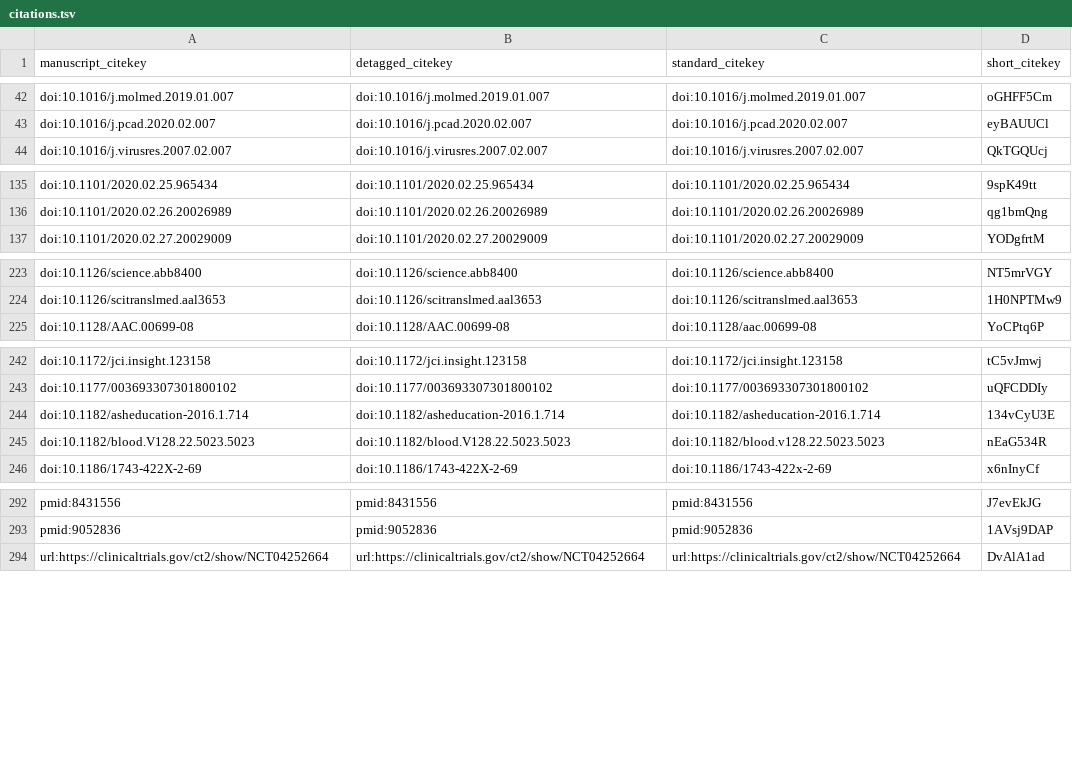
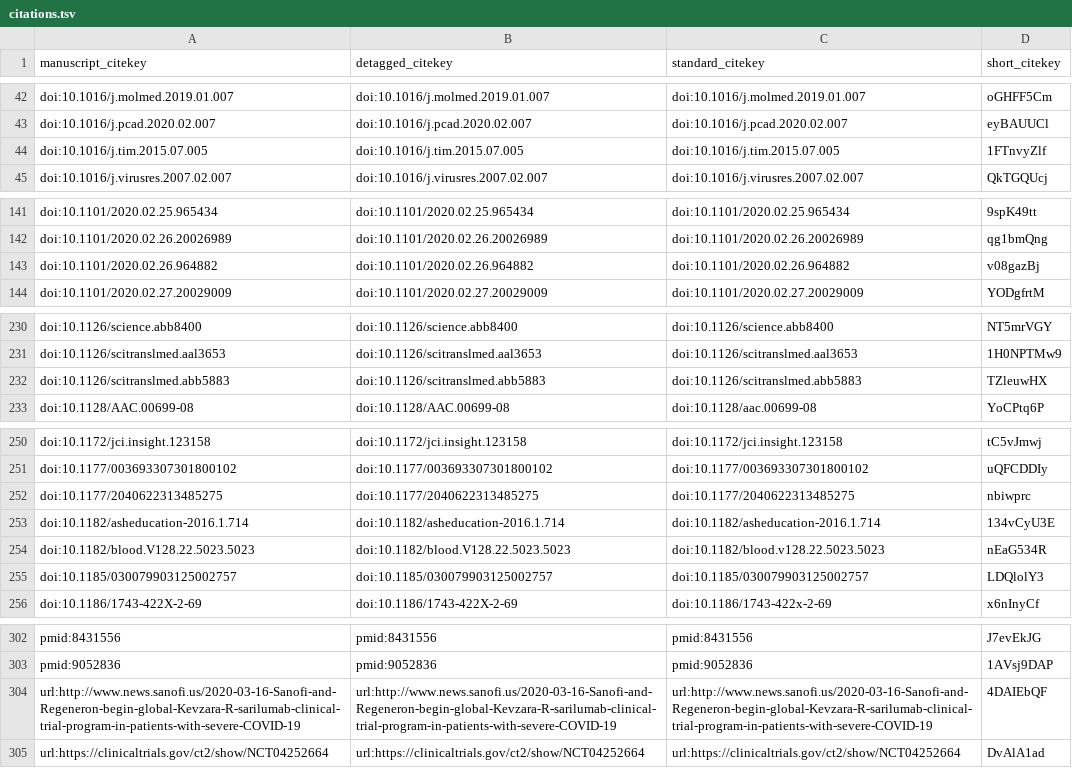
Before and after one commit to greenelab/covid19-review, a TSV file: citations.tsv, drawn as a sheet; only a part is shown, gaps mark what is left out; the diff covers the shown part only.

Commit message:
Update content/20.treatments.md [ci skip]
This build is based on
https://github.com/greenelab/covid19-review/commit/7db2e8c67101d0030690dfb427d166a61a1295d6.

This commit was created by the following CI build and job:
https://github.com/greenelab/covid19-review/commit/7db2e8c67101d0030690dfb427d166a61a1295d6/checks
https://github.com/greenelab/covid19-review/runs/78377895

```diff
--- a/citations.tsv
+++ b/citations.tsv
@@ -43,2 +43,3 @@ doi:10.1016/j.molmed.2019.01.007	doi:10.1016/j.molmed.2019.01.007	doi:10.1016/j.
 doi:10.1016/j.pcad.2020.02.007	doi:10.1016/j.pcad.2020.02.007	doi:10.1016/j.pcad.2020.02.007	eyBAUUCl
+doi:10.1016/j.tim.2015.07.005	doi:10.1016/j.tim.2015.07.005	doi:10.1016/j.tim.2015.07.005	1FTnvyZlf
 doi:10.1016/j.virusres.2007.02.007	doi:10.1016/j.virusres.2007.02.007	doi:10.1016/j.virusres.2007.02.007	QkTGQUcj
@@ -136,2 +142,3 @@ doi:10.1101/2020.02.25.965434	doi:10.1101/2020.02.25.965434	doi:10.1101/2020.02.
 doi:10.1101/2020.02.26.20026989	doi:10.1101/2020.02.26.20026989	doi:10.1101/2020.02.26.20026989	qg1bmQng
+doi:10.1101/2020.02.26.964882	doi:10.1101/2020.02.26.964882	doi:10.1101/2020.02.26.964882	v08gazBj
 doi:10.1101/2020.02.27.20029009	doi:10.1101/2020.02.27.20029009	doi:10.1101/2020.02.27.20029009	YODgfrtM
@@ -224,2 +231,3 @@ doi:10.1126/science.abb8400	doi:10.1126/science.abb8400	doi:10.1126/science.abb8
 doi:10.1126/scitranslmed.aal3653	doi:10.1126/scitranslmed.aal3653	doi:10.1126/scitranslmed.aal3653	1H0NPTMw9
+doi:10.1126/scitranslmed.abb5883	doi:10.1126/scitranslmed.abb5883	doi:10.1126/scitranslmed.abb5883	TZleuwHX
 doi:10.1128/AAC.00699-08	doi:10.1128/AAC.00699-08	doi:10.1128/aac.00699-08	YoCPtq6P
@@ -243,4 +251,6 @@ doi:10.1172/jci.insight.123158	doi:10.1172/jci.insight.123158	doi:10.1172/jci.in
 doi:10.1177/003693307301800102	doi:10.1177/003693307301800102	doi:10.1177/003693307301800102	uQFCDDIy
+doi:10.1177/2040622313485275	doi:10.1177/2040622313485275	doi:10.1177/2040622313485275	nbiwprc
 doi:10.1182/asheducation-2016.1.714	doi:10.1182/asheducation-2016.1.714	doi:10.1182/asheducation-2016.1.714	134vCyU3E
 doi:10.1182/blood.V128.22.5023.5023	doi:10.1182/blood.V128.22.5023.5023	doi:10.1182/blood.v128.22.5023.5023	nEaG534R
+doi:10.1185/030079903125002757	doi:10.1185/030079903125002757	doi:10.1185/030079903125002757	LDQlolY3
 doi:10.1186/1743-422X-2-69	doi:10.1186/1743-422X-2-69	doi:10.1186/1743-422x-2-69	x6nInyCf
@@ -293,2 +303,3 @@ pmid:8431556	pmid:8431556	pmid:8431556	J7evEkJG
 pmid:9052836	pmid:9052836	pmid:9052836	1AVsj9DAP
+url:http://www.news.sanofi.us/2020-03-16-Sanofi-and-Regeneron-begin-global-Kevzara-R-sarilumab-clinical-trial-program-in-patients-with-severe-COVID-19	url:http://www.news.sanofi.us/2020-03-16-Sanofi-and-Regeneron-begin-global-Kevzara-R-sarilumab-clinical-trial-program-in-patients-with-severe-COVID-19	url:http://www.news.sanofi.us/2020-03-16-Sanofi-and-Regeneron-begin-global-Kevzara-R-sarilumab-clinical-trial-program-in-patients-with-severe-COVID-19	4DAIEbQF
 url:https://clinicaltrials.gov/ct2/show/NCT04252664	url:https://clinicaltrials.gov/ct2/show/NCT04252664	url:https://clinicaltrials.gov/ct2/show/NCT04252664	DvAlA1ad
```
Also changed, not shown: 11 added rows elsewhere in this file, sources_cross_reference.tsv, 5 other files.
